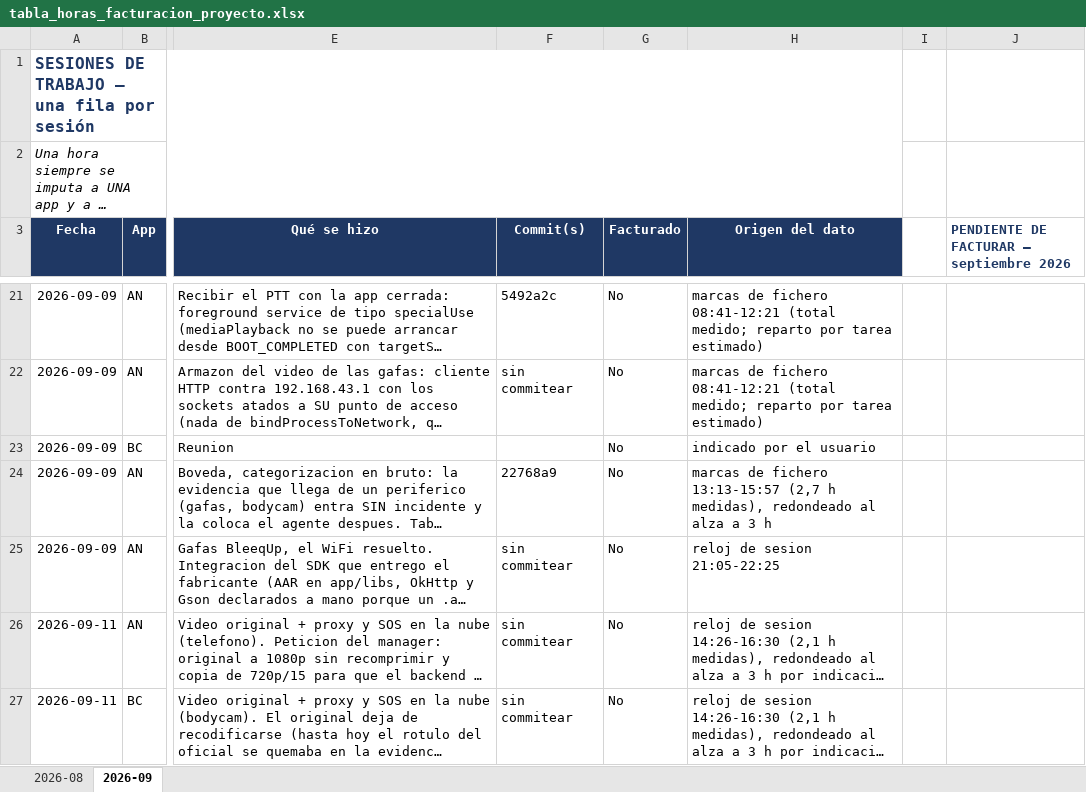
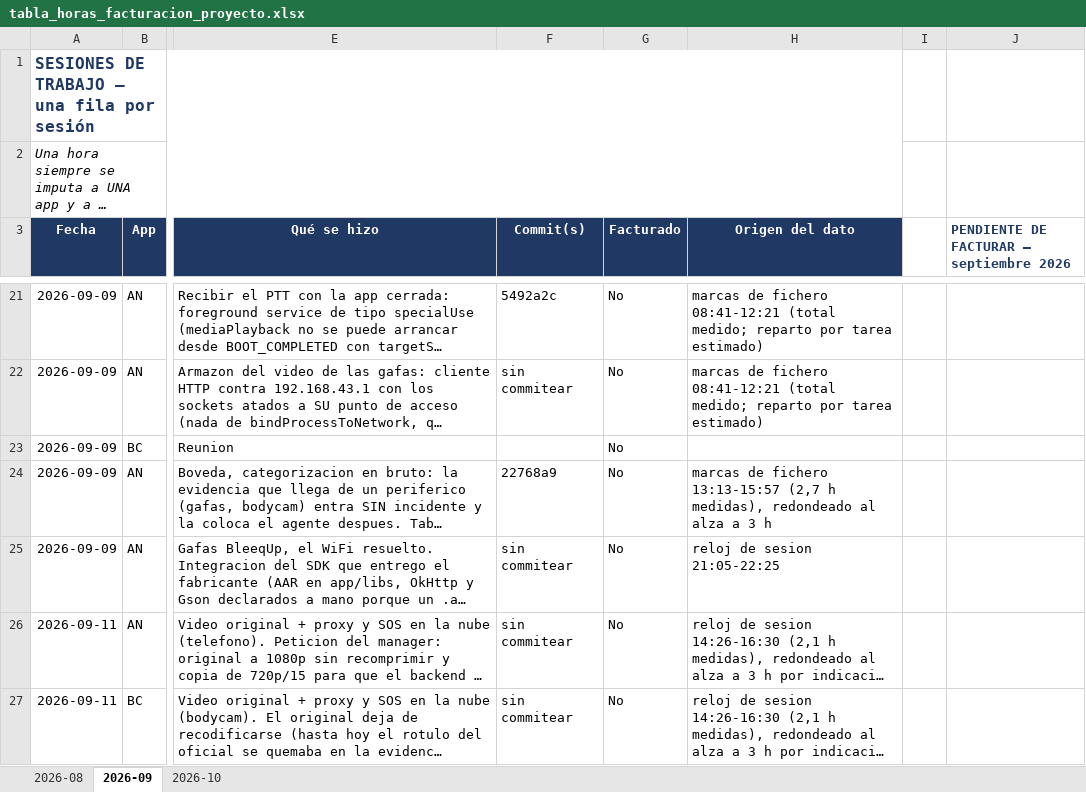
Before and after one commit to alestar328/AeriaNexusPrototype, an Excel workbook: tabla_horas_facturacion_proyecto.xlsx, sheet 2026-09, drawn as a sheet; only a part is shown, gaps mark what is left out; long unchanged cells end in …; values as stored, in another font and other column widths than the file's, no borders; the diff covers the shown part only; the diff names each change by its address in the sheet, - before the commit and + after, or states it on an @@ line.

```diff
--- a/tabla_horas_facturacion_proyecto.xlsx (sheet 2026-09)
+++ b/tabla_horas_facturacion_proyecto.xlsx (sheet 2026-09)
+sheet tab: 2026-10
-H23 (Origen del dato): indicado por el usuario
+H23 (Origen del dato): (empty)
```
Also changed, not shown: 20 edited cells elsewhere in this sheet, 37 other files.
